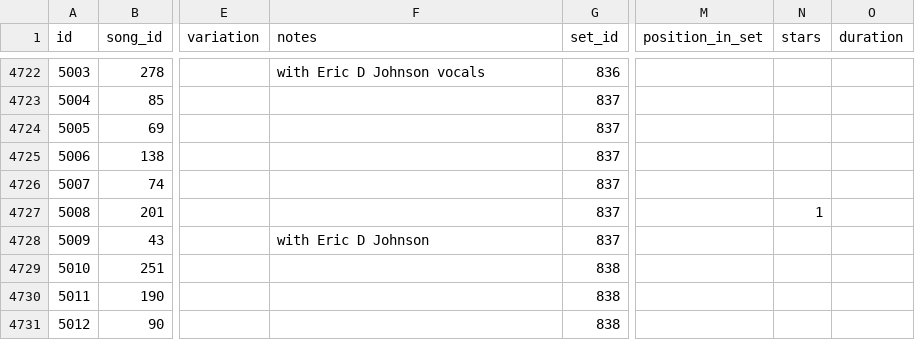
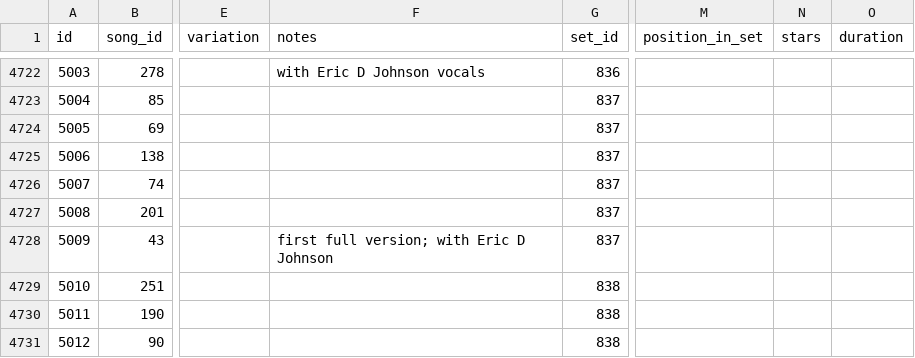
Before and after one commit to alxndr/almost-dead-net, a CSV file: src/data/csv/songperformances.csv, drawn as a sheet; only a part is shown, gaps mark what is left out; the diff names each change by its address in the sheet, - before the commit and + after, or states it on an @@ line.

```diff
--- a/src/data/csv/songperformances.csv
+++ b/src/data/csv/songperformances.csv
-N4727 (stars): 1
+N4727 (stars): (empty)
-F4728 (notes): with Eric D Johnson
+F4728 (notes): first full version; with Eric D Johnson
```
Also changed, not shown: src/data/csv/segues.csv, src/data/csv/teases.csv.
